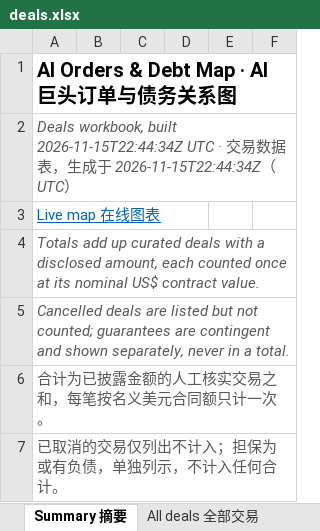
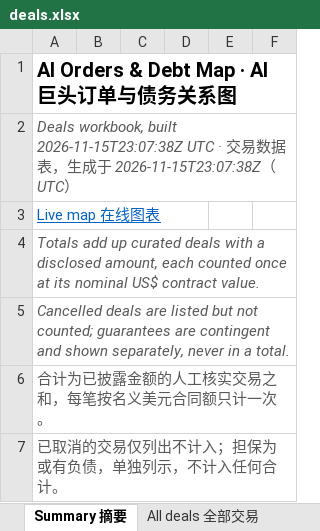
Before and after one commit to heyneww/GL-AI-live, an Excel workbook: data/v1/deals.xlsx, sheet Summary 摘要, drawn as a sheet; only a part is shown; values as stored, in another font and other column widths than the file's, no borders; the diff names each change by its address in the sheet, - before the commit and + after, or states it on an @@ line.

```diff
--- a/data/v1/deals.xlsx (sheet Summary 摘要)
+++ b/data/v1/deals.xlsx (sheet Summary 摘要)
-A2: …workbook, built 2026-11-15T22:44:34Z UTC · 交易数据表，生成于 2026-11-15T22:44:34Z（UTC…
+A2: …workbook, built 2026-11-15T23:07:38Z UTC · 交易数据表，生成于 2026-11-15T23:07:38Z（UTC…
```
Also changed, not shown: 9 other files.
